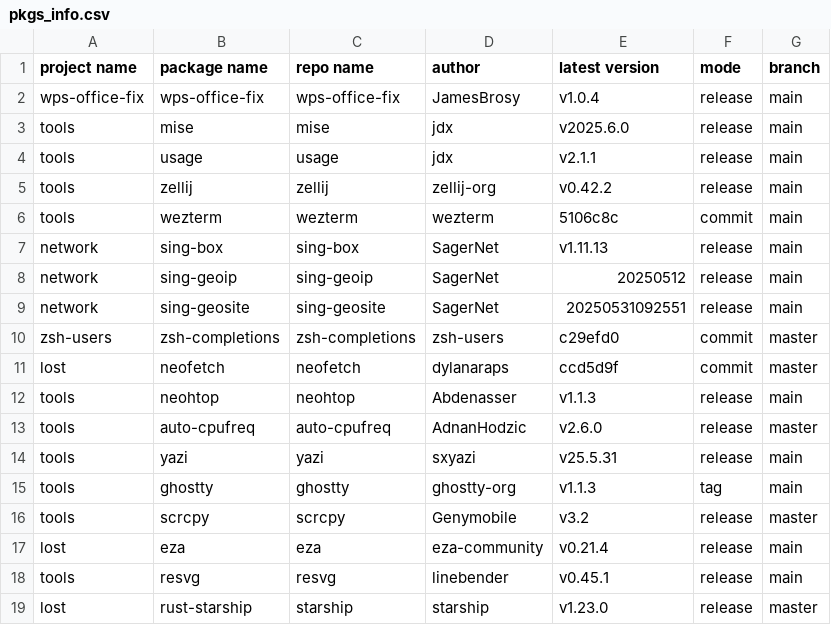
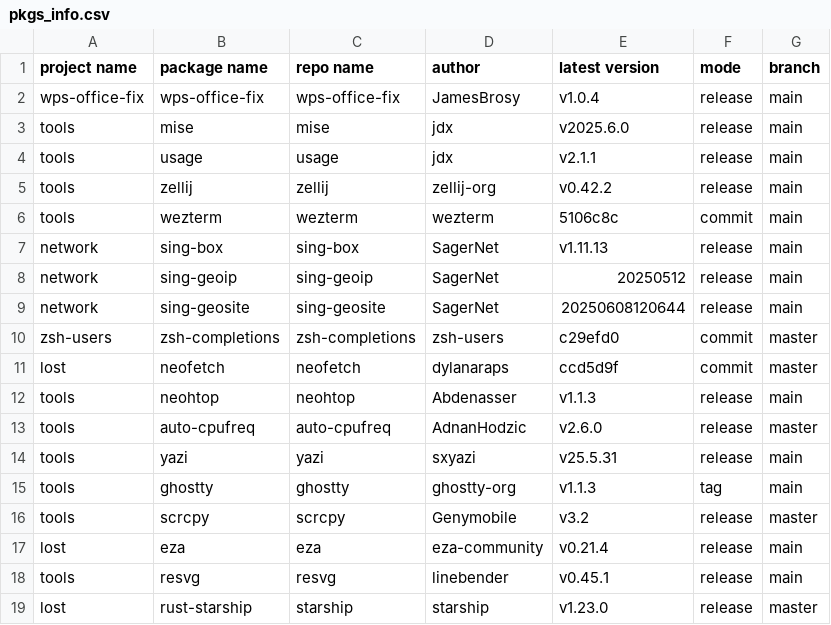
Before and after one commit to JamesBrosy/rpm-spec-templates, a CSV file: .github/pkgs_info.csv, drawn as a sheet.

```diff
--- a/.github/pkgs_info.csv
+++ b/.github/pkgs_info.csv
@@ -8,3 +8,3 @@ network,sing-box,sing-box,SagerNet,v1.11.13,release,main
 network,sing-geoip,sing-geoip,SagerNet,20250512,release,main
-network,sing-geosite,sing-geosite,SagerNet,20250531092551,release,main
+network,sing-geosite,sing-geosite,SagerNet,20250608120644,release,main
 zsh-users,zsh-completions,zsh-completions,zsh-users,c29efd0,commit,master
```
